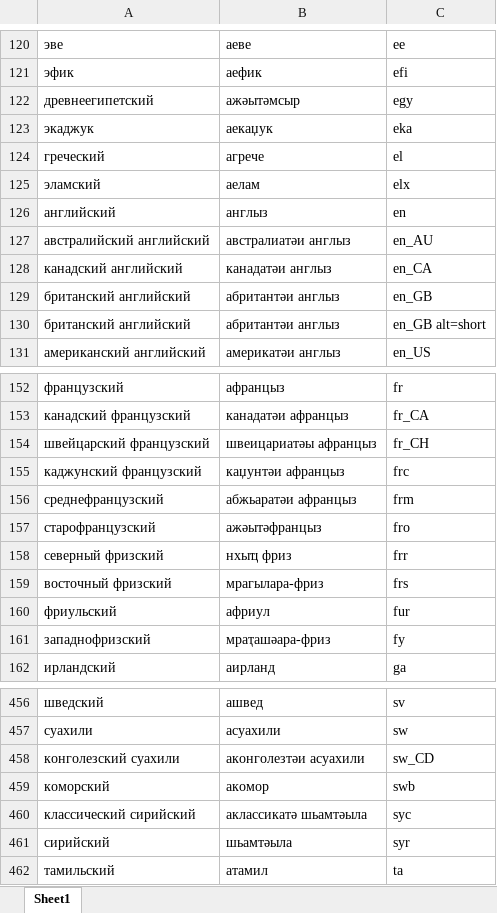
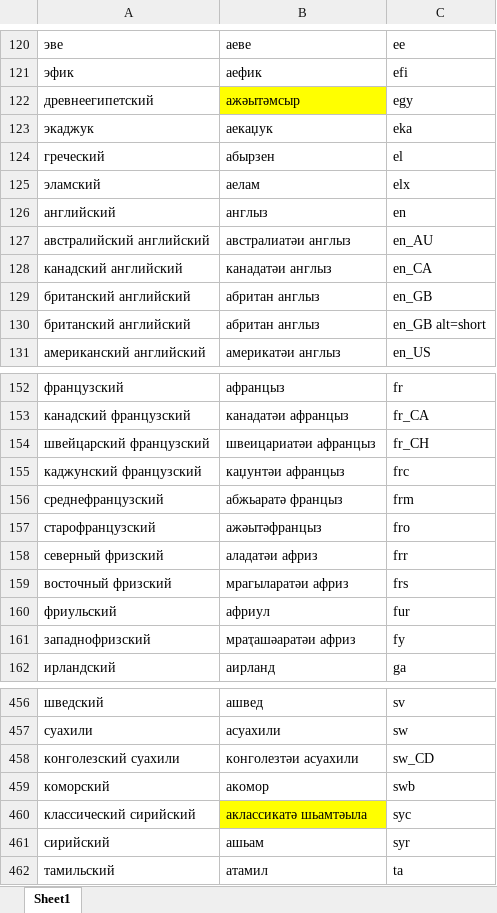
Before and after one commit to danielinux7/anana, an Excel workbook: cldr/main/lang.xlsx, sheet Sheet1, drawn as a sheet; only a part is shown, gaps mark what is left out; values as stored, in another font and other column widths than the file's, no borders; the diff covers the shown part only; the diff names each change by its address in the sheet, - before the commit and + after, or states it on an @@ line.

```diff
--- a/cldr/main/lang.xlsx (sheet Sheet1)
+++ b/cldr/main/lang.xlsx (sheet Sheet1)
-B122 fill: none
+B122 fill: #FFFF00
-B124: агрече
+B124: абырзен
-B129:B130: абритантәи англыз
+B129:B130: абритан англыз
-B154: швеицариатәы афранцыз
+B154: швеицариатәи афранцыз
-B156: абжьаратәи афранцыз
+B156: абжьаратә францыз
-B158: нхыҵ фриз
+B158: аладатәи африз
-B159: мрагылара-фриз
+B159: мрагыларатәи африз
-B161: мраҭашәара-фриз
+B161: мраҭашәаратәи африз
-B458: аконголезтәи асуахили
+B458: конголезтәи асуахили
-B460 fill: none
+B460 fill: #FFFF00
-B461: шьамтәыла
+B461: ашьам
```
Also changed, not shown: 20 edited cells and cell formats elsewhere in this sheet, cldr/main/script.xlsx, cldr/main/territory.xlsx.
